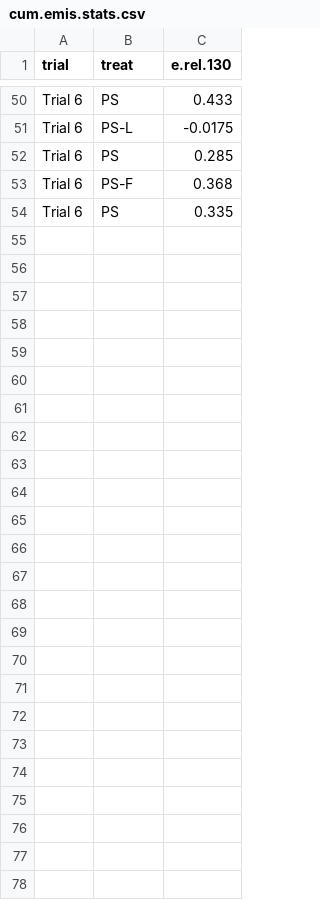
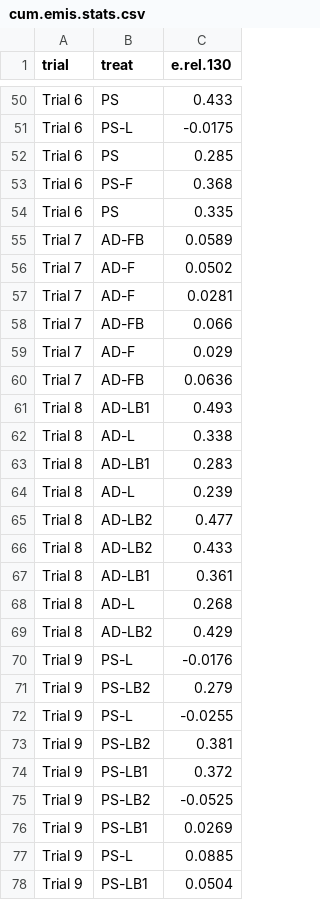
Before and after one commit to AU-BCE-EE/Pedersen-2026-STABIL, a CSV file: output/cum.emis.stats.csv, drawn as a sheet; only a part is shown, gaps mark what is left out.

Commit message:
Consistent naming of the datasets for plots
Changing name of the stats dataset for consistency with the plots

```diff
--- a/output/cum.emis.stats.csv
+++ b/output/cum.emis.stats.csv
@@ -54 +54,25 @@
 "Trial 6","PS",0.335
+"Trial 7","AD-FB",0.0589
+"Trial 7","AD-F",0.0502
+"Trial 7","AD-F",0.0281
+"Trial 7","AD-FB",0.066
+"Trial 7","AD-F",0.029
+"Trial 7","AD-FB",0.0636
+"Trial 8","AD-LB1",0.493
+"Trial 8","AD-L",0.338
+"Trial 8","AD-LB1",0.283
+"Trial 8","AD-L",0.239
+"Trial 8","AD-LB2",0.477
+"Trial 8","AD-LB2",0.433
+"Trial 8","AD-LB1",0.361
+"Trial 8","AD-L",0.268
+"Trial 8","AD-LB2",0.429
+"Trial 9","PS-L",-0.0176
+"Trial 9","PS-LB2",0.279
+"Trial 9","PS-L",-0.0255
+"Trial 9","PS-LB2",0.381
+"Trial 9","PS-LB1",0.372
+"Trial 9","PS-LB2",-0.0525
+"Trial 9","PS-LB1",0.0269
+"Trial 9","PS-L",0.0885
+"Trial 9","PS-LB1",0.0504
```
Also changed, not shown: output/sep.scenarios.csv, 23 other files.
